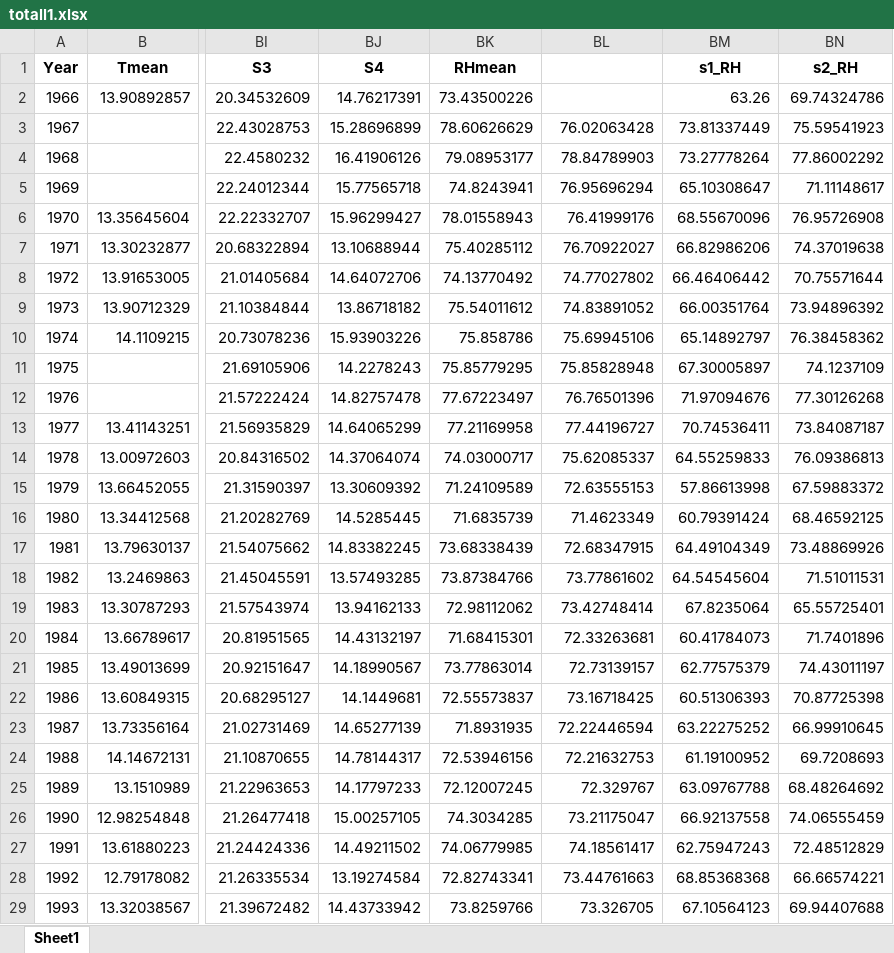
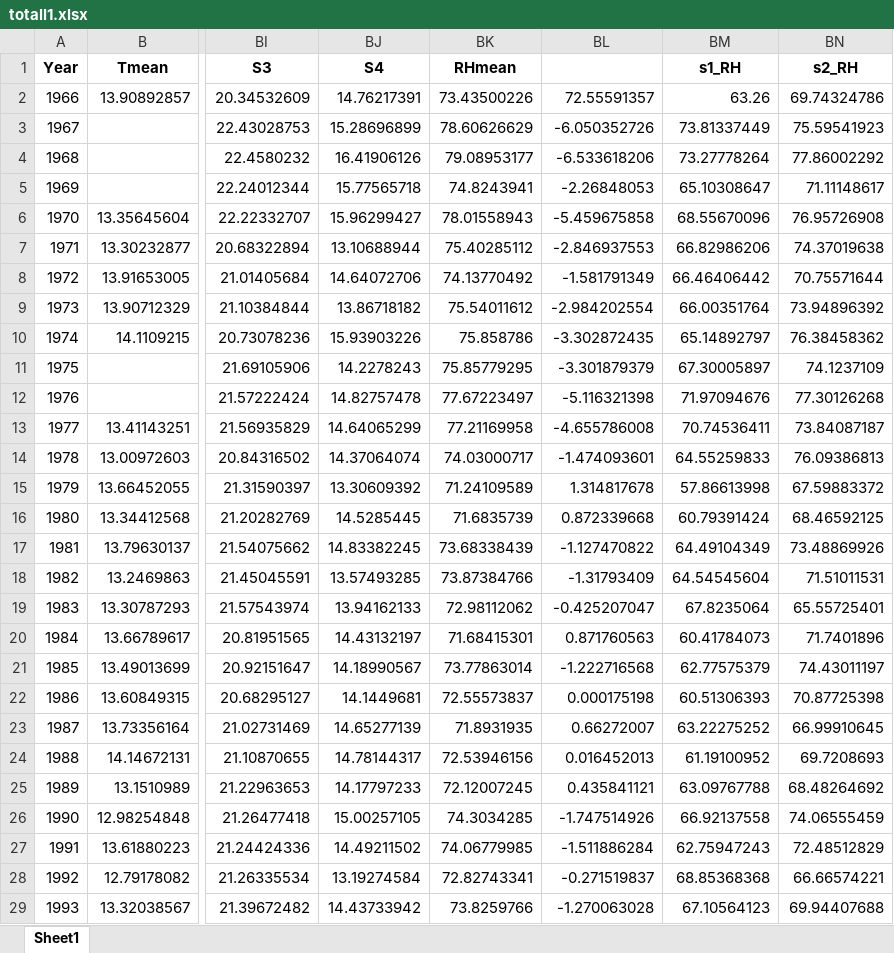
Before and after one commit to DRAGONINWAVE/for_little_sun, an Excel workbook: my_work/data1/totall1.xlsx, sheet Sheet1, drawn as a sheet; only a part is shown, gaps mark what is left out; values as stored, in another font and other column widths than the file's, no borders; the diff covers the shown part only; the diff names each change by its address in the sheet, - before the commit and + after, or states it on an @@ line.

```diff
--- a/my_work/data1/totall1.xlsx (sheet Sheet1)
+++ b/my_work/data1/totall1.xlsx (sheet Sheet1)
-BL2: (empty)
+BL2: 72.55591357
-BL3: 76.02063428
+BL3: -6.050352726
-BL4: 78.84789903
+BL4: -6.533618206
-BL5: 76.95696294
+BL5: -2.26848053
-BL6: 76.41999176
+BL6: -5.459675858
-BL7: 76.70922027
+BL7: -2.846937553
-BL8: 74.77027802
+BL8: -1.581791349
-BL9: 74.83891052
+BL9: -2.984202554
-BL10: 75.69945106
+BL10: -3.302872435
-BL11: 75.85828948
+BL11: -3.301879379
-BL12: 76.76501396
+BL12: -5.116321398
-BL13: 77.44196727
+BL13: -4.655786008
-BL14: 75.62085337
+BL14: -1.474093601
-BL15: 72.63555153
+BL15: 1.314817678
-BL16: 71.4623349
+BL16: 0.872339668
-BL17: 72.68347915
+BL17: -1.127470822
-BL18: 73.77861602
+BL18: -1.31793409
-BL19: 73.42748414
+BL19: -0.425207047
-BL20: 72.33263681
+BL20: 0.871760563
-BL21: 72.73139157
+BL21: -1.222716568
-BL22: 73.16718425
+BL22: 0.000175198
-BL23: 72.22446594
+BL23: 0.66272007
-BL24: 72.21632753
+BL24: 0.016452013
-BL25: 72.329767
+BL25: 0.435841121
-BL26: 73.21175047
+BL26: -1.747514926
-BL27: 74.18561417
+BL27: -1.511886284
-BL28: 73.44761663
+BL28: -0.271519837
-BL29: 73.326705
+BL29: -1.270063028
```
Also changed, not shown: 23 edited cells elsewhere in this sheet, 9 other files.
